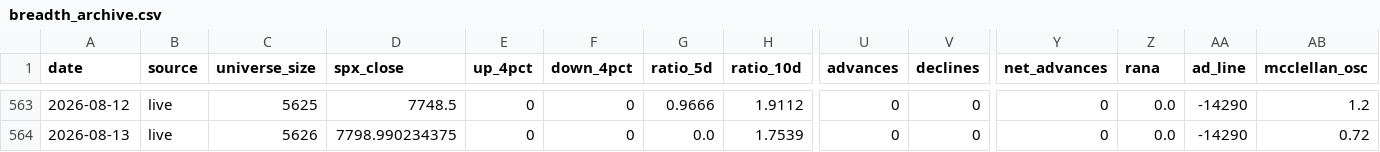
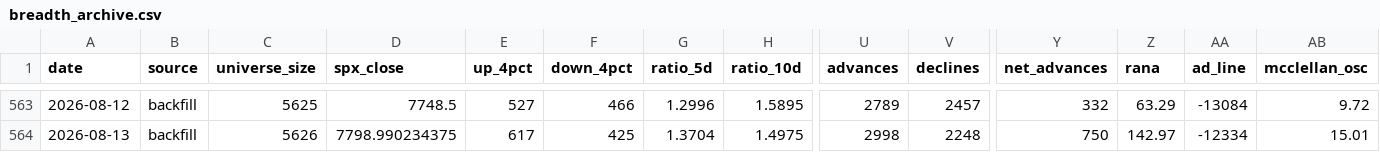
Before and after one commit to Fluxus-Trade-Lab/fluxus-dashboard, a CSV file: data/history/breadth_archive.csv, drawn as a sheet; only a part is shown, gaps mark what is left out; the diff covers the shown part only; the diff names each change by its address in the sheet, - before the commit and + after, or states it on an @@ line.

```diff
--- a/data/history/breadth_archive.csv
+++ b/data/history/breadth_archive.csv
-B563:B564 (source): live
+B563:B564 (source): backfill
-E563 (up_4pct): 0
+E563 (up_4pct): 527
-F563 (down_4pct): 0
+F563 (down_4pct): 466
-G563 (ratio_5d): 0.9666
+G563 (ratio_5d): 1.2996
-H563 (ratio_10d): 1.9112
+H563 (ratio_10d): 1.5895
-U563 (advances): 0
+U563 (advances): 2789
-V563 (declines): 0
+V563 (declines): 2457
-Y563 (net_advances): 0
+Y563 (net_advances): 332
-Z563 (rana): 0.0
+Z563 (rana): 63.29
-AA563 (ad_line): -14290
+AA563 (ad_line): -13084
-AB563 (mcclellan_osc): 1.2
+AB563 (mcclellan_osc): 9.72
-E564 (up_4pct): 0
+E564 (up_4pct): 617
-F564 (down_4pct): 0
+F564 (down_4pct): 425
-G564 (ratio_5d): 0.0
+G564 (ratio_5d): 1.3704
-H564 (ratio_10d): 1.7539
+H564 (ratio_10d): 1.4975
-U564 (advances): 0
+U564 (advances): 2998
-V564 (declines): 0
+V564 (declines): 2248
-Y564 (net_advances): 0
+Y564 (net_advances): 750
-Z564 (rana): 0.0
+Z564 (rana): 142.97
-AA564 (ad_line): -14290
+AA564 (ad_line): -12334
-AB564 (mcclellan_osc): 0.72
+AB564 (mcclellan_osc): 15.01
```
Also changed, not shown: 56 edited cells elsewhere in this file, data/history/groups_archive.csv, data/history/universe_quality.csv, 51 other files.
